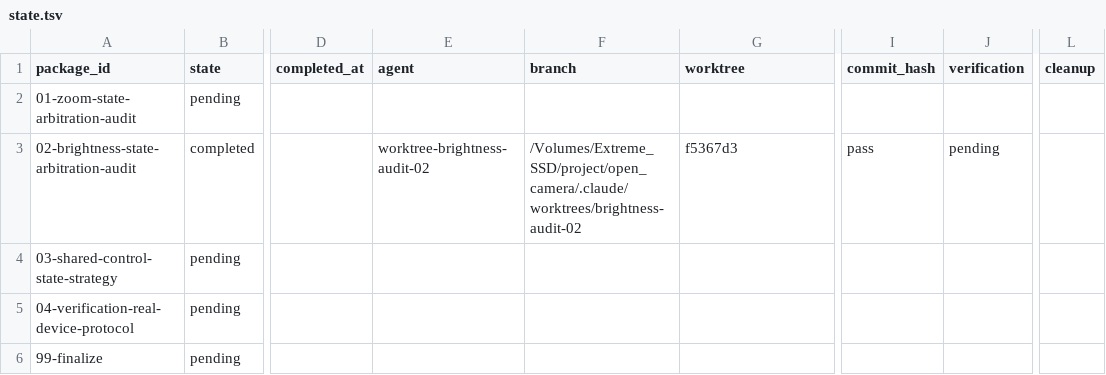
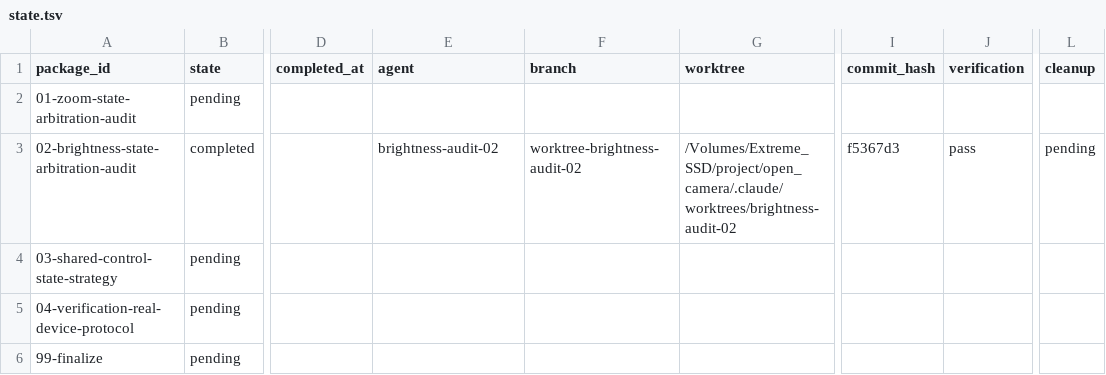
Before and after one commit to teotis/teotis-camera, a TSV file: docs/plans/zoom-brightness-interaction-state-arbitration-orchestration/status/state.tsv, drawn as a sheet; only a part is shown, gaps mark what is left out; the diff names each change by its address in the sheet, - before the commit and + after, or states it on an @@ line.

```diff
--- a/docs/plans/zoom-brightness-interaction-state-arbitration-orchestration/status/state.tsv
+++ b/docs/plans/zoom-brightness-interaction-state-arbitration-orchestration/status/state.tsv
-E3 (agent): worktree-brightness-audit-02
+E3 (agent): brightness-audit-02
-F3 (branch): /Volumes/Extreme_SSD/project/open_camera/.claude/worktrees/brightness-audit-02
+F3 (branch): worktree-brightness-audit-02
-G3 (worktree): f5367d3
+G3 (worktree): /Volumes/Extreme_SSD/project/open_camera/.claude/worktrees/brightness-audit-02
-I3 (commit_hash): pass
+I3 (commit_hash): f5367d3
-J3 (verification): pending
+J3 (verification): pass
-L3 (cleanup): (empty)
+L3 (cleanup): pending
```
Also changed, not shown: docs/plans/real-device-preview-frame-watermark-polish-orchestration/status/state.tsv, docs/plans/zoom-cockpit-v2-productization-orchestration/status/state.tsv, 7 other files.
